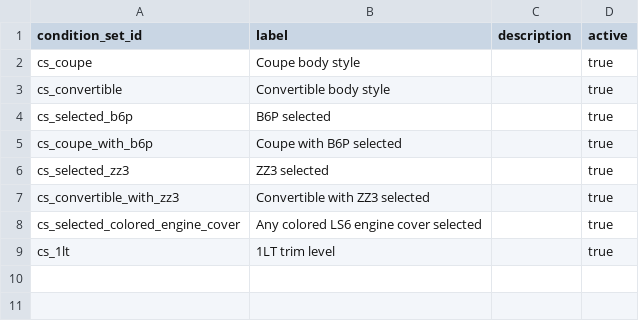
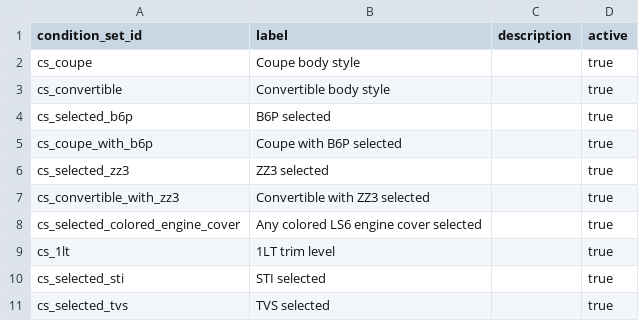
Before and after one commit to seanzmc/27vette, a CSV file: data/stingray/logic/condition_sets.csv, drawn as a sheet.

```diff
--- a/data/stingray/logic/condition_sets.csv
+++ b/data/stingray/logic/condition_sets.csv
@@ -9 +9,3 @@ cs_selected_colored_engine_cover,Any colored LS6 engine cover selected,,true
 cs_1lt,1LT trim level,,true
+cs_selected_sti,STI selected,,true
+cs_selected_tvs,TVS selected,,true
```
Also changed, not shown: data/stingray/logic/condition_terms.csv, data/stingray/logic/dependency_rules.csv, 12 other files.
